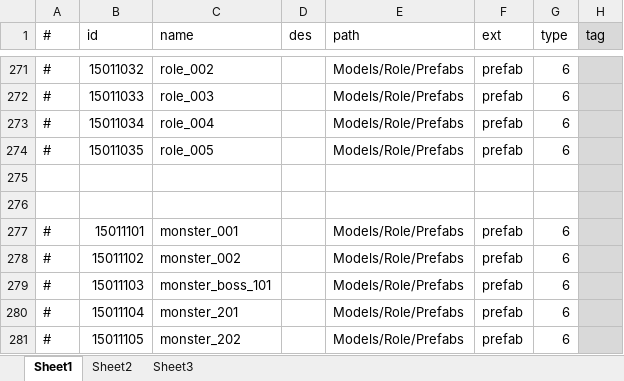
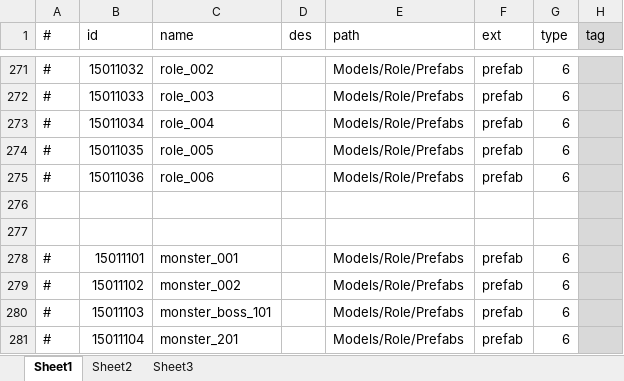
Before and after one commit to thanklzhang/001_GameFramework_Config, an Excel workbook: data_config/ResourceConfig.xlsx, sheet Sheet1, drawn as a sheet; only a part is shown, gaps mark what is left out; the shorter side is filled out with more unchanged rows; values as stored, in another font and other column widths than the file's, no borders; the diff names each change by its address in the sheet, - before the commit and + after, or states it on an @@ line.

```diff
--- a/data_config/ResourceConfig.xlsx (sheet Sheet1)
+++ b/data_config/ResourceConfig.xlsx (sheet Sheet1)
+row 275: # | 15011036 | role_006 |  | Models/Role/Prefabs | prefab | 6
```
Also changed, not shown: data_config/Battle.xlsx, data_config/EntityInfo.xlsx, 5 other files.
